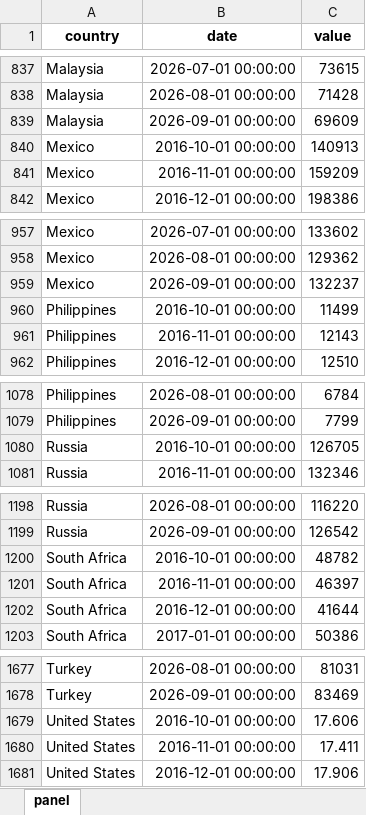
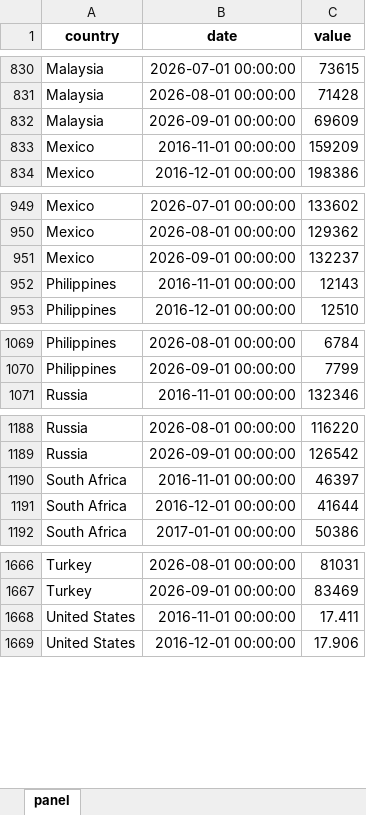
Before and after one commit to The-Mars-Guy/vehicle-sales-pages, an Excel workbook: data/latest/total_vehicle_sales_monthly_last_10y.xlsx, sheet panel, drawn as a sheet; only a part is shown, gaps mark what is left out; values as stored, in another font and other column widths than the file's, no borders; removed rows and columns are numbered as before the commit, all else as after; the diff covers the shown part only; the diff names each change by its address in the sheet, - before the commit and + after, or states it on an @@ line.

```diff
--- a/data/latest/total_vehicle_sales_monthly_last_10y.xlsx (sheet panel)
+++ b/data/latest/total_vehicle_sales_monthly_last_10y.xlsx (sheet panel)
-row 840: Mexico | 2016-10-01 00:00:00 | 140913
-row 960: Philippines | 2016-10-01 00:00:00 | 11499
-row 1080: Russia | 2016-10-01 00:00:00 | 126705
-row 1200: South Africa | 2016-10-01 00:00:00 | 48782
-row 1679: United States | 2016-10-01 00:00:00 | 17.606
```
Also changed, not shown: 3 added rows, 10 removed rows and 2 edited cells elsewhere in this sheet, data/latest/master_total_vehicle_sales.xlsx, public/data/latest/master_total_vehicle_sales.xlsx, 7 other files.
